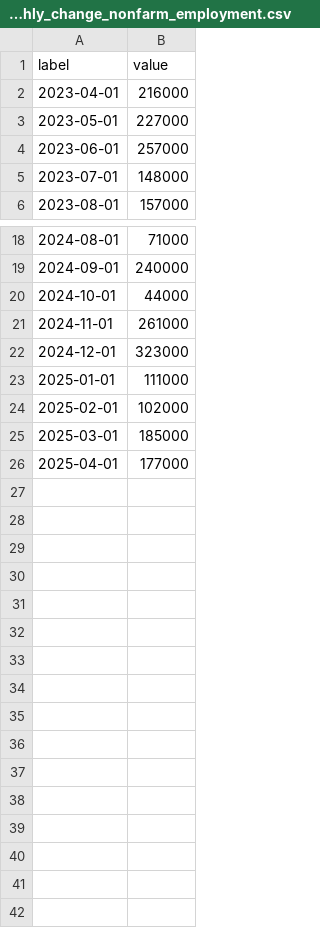
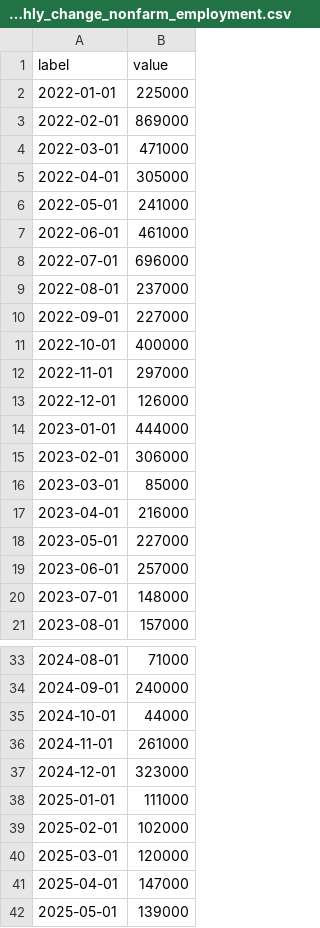
Before and after one commit to cbs-news-data/BLS-data, a CSV file: data/monthly_change_nonfarm_employment.csv, drawn as a sheet; only a part is shown, gaps mark what is left out.

Commit message:
update employment situation data

```diff
--- a/data/monthly_change_nonfarm_employment.csv
+++ b/data/monthly_change_nonfarm_employment.csv
@@ -1,2 +1,17 @@
 "label","value"
+2022-01-01,225000
+2022-02-01,869000
+2022-03-01,471000
+2022-04-01,305000
+2022-05-01,241000
+2022-06-01,461000
+2022-07-01,696000
+2022-08-01,237000
+2022-09-01,227000
+2022-10-01,400000
+2022-11-01,297000
+2022-12-01,126000
+2023-01-01,444000
+2023-02-01,306000
+2023-03-01,85000
 2023-04-01,216000
@@ -24,3 +39,4 @@
 2025-02-01,102000
-2025-03-01,185000
-2025-04-01,177000
+2025-03-01,120000
+2025-04-01,147000
+2025-05-01,139000
```
Also changed, not shown: data/unemployment_rate.csv, 2 other files.
